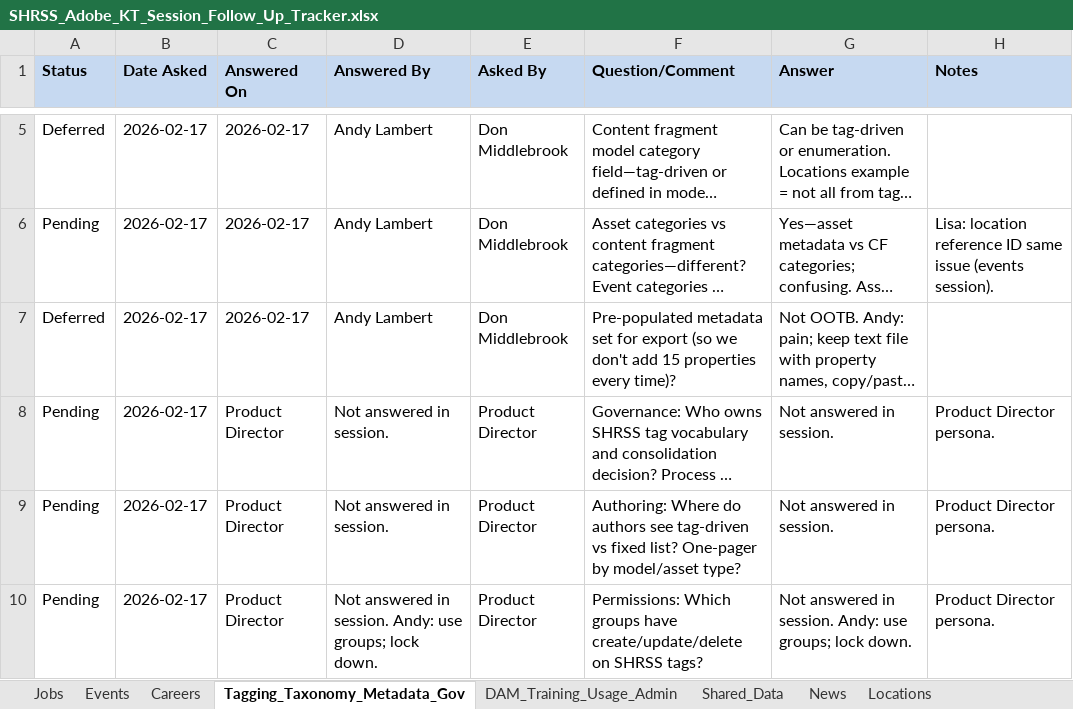
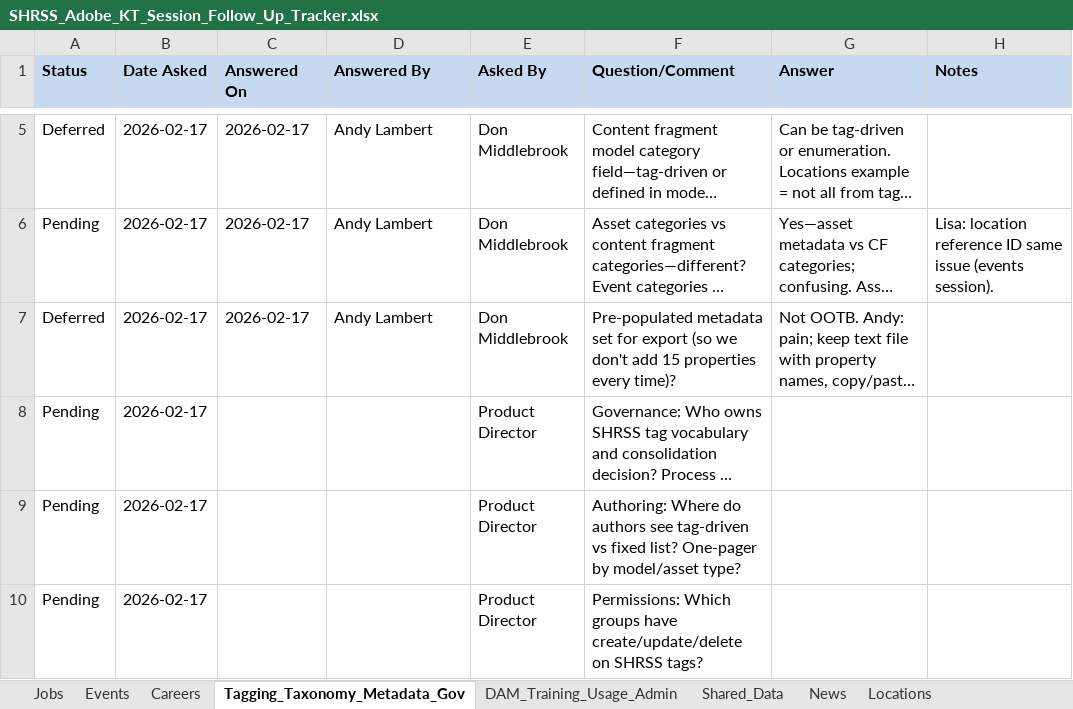
Before and after one commit to andy-lambert/shrss-knowledge-transfer, an Excel workbook: KT_Session_Question_Analysis/SHRSS_Adobe_KT_Session_Follow_Up_Tracker.xlsx, sheet Tagging_Taxonomy_Metadata_Gov, drawn as a sheet; only a part is shown, gaps mark what is left out; long unchanged cells end in …; values as stored, in another font and other column widths than the file's, no borders; the diff names each change by its address in the sheet, - before the commit and + after, or states it on an @@ line.

```diff
--- a/KT_Session_Question_Analysis/SHRSS_Adobe_KT_Session_Follow_Up_Tracker.xlsx (sheet Tagging_Taxonomy_Metadata_Gov)
+++ b/KT_Session_Question_Analysis/SHRSS_Adobe_KT_Session_Follow_Up_Tracker.xlsx (sheet Tagging_Taxonomy_Metadata_Gov)
-C8:C10 (Answered On): Product Director
+C8:C10 (Answered On): (empty)
-D8:D9 (Answered By): Not answered in session.
+D8:D9 (Answered By): (empty)
-G8:G9 (Answer): Not answered in session.
+G8:G9 (Answer): (empty)
-H8:H10 (Notes): Product Director persona.
+H8:H10 (Notes): (empty)
-D10 (Answered By): Not answered in session. Andy: use groups; lock down.
+D10 (Answered By): (empty)
-G10 (Answer): Not answered in session. Andy: use groups; lock down.
+G10 (Answer): (empty)
```
Also changed, not shown: sheet Events, sheet Careers, sheet Jobs, sheet DAM_Training_Usage_Admin, sheet Shared_Data, sheet News, 2 more sheets.
